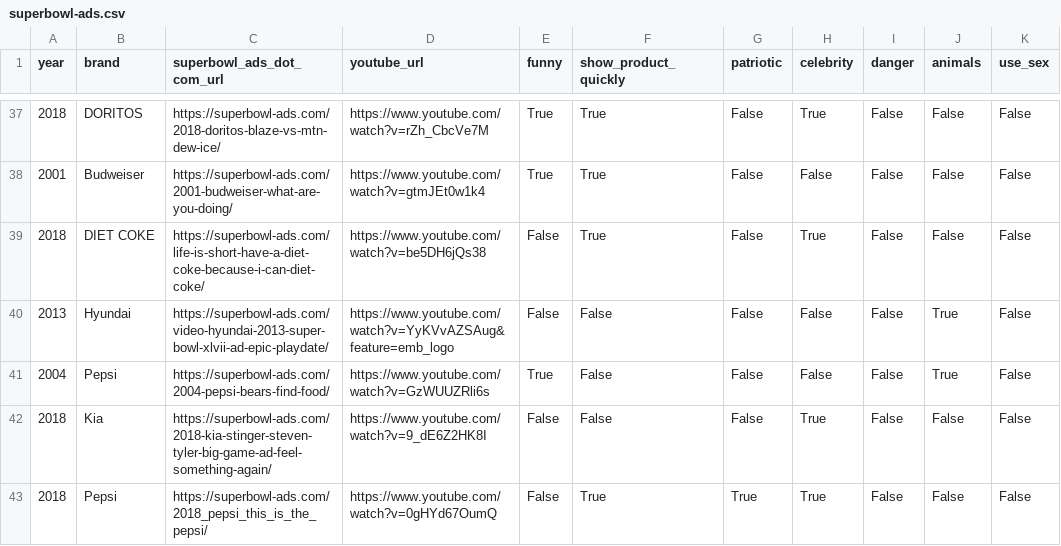
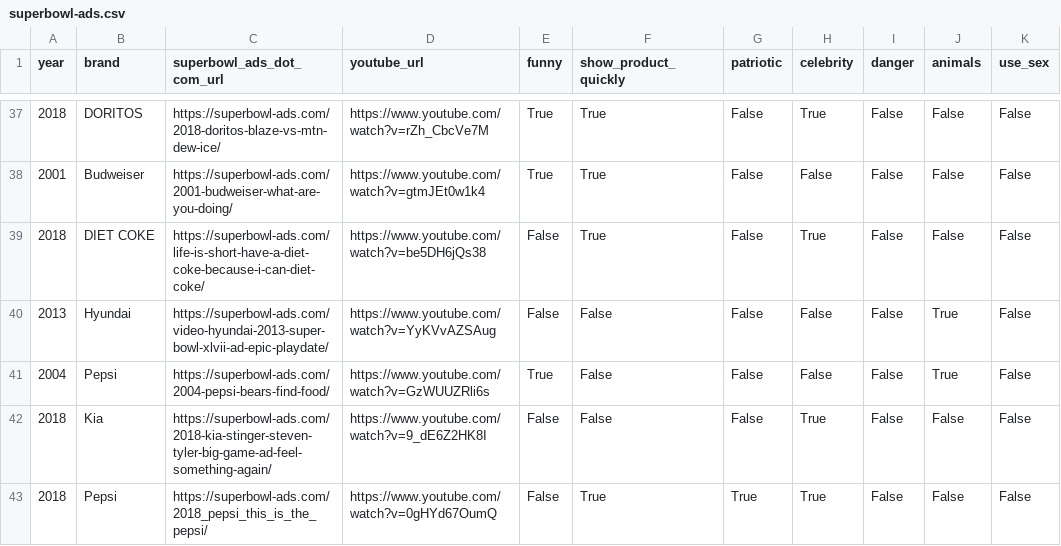
Before and after one commit to fivethirtyeight/superbowl-ads, a CSV file: superbowl-ads.csv, drawn as a sheet; only a part is shown, gaps mark what is left out.

Commit message:
remoce stray URL param

```diff
--- a/superbowl-ads.csv
+++ b/superbowl-ads.csv
@@ -39,3 +39,3 @@ year,brand,superbowl_ads_dot_com_url,youtube_url,funny,show_product_quickly,patr
 2018,DIET COKE,https://superbowl-ads.com/life-is-short-have-a-diet-coke-because-i-can-diet-coke/,https://www.youtube.com/watch?v=be5DH6jQs38,False,True,False,True,False,False,False
-2013,Hyundai,https://superbowl-ads.com/video-hyundai-2013-super-bowl-xlvii-ad-epic-playdate/,https://www.youtube.com/watch?v=YyKVvAZSAug&feature=emb_logo,False,False,False,False,False,True,False
+2013,Hyundai,https://superbowl-ads.com/video-hyundai-2013-super-bowl-xlvii-ad-epic-playdate/,https://www.youtube.com/watch?v=YyKVvAZSAug,False,False,False,False,False,True,False
 2004,Pepsi,https://superbowl-ads.com/2004-pepsi-bears-find-food/,https://www.youtube.com/watch?v=GzWUUZRli6s,True,False,False,False,False,True,False
```
